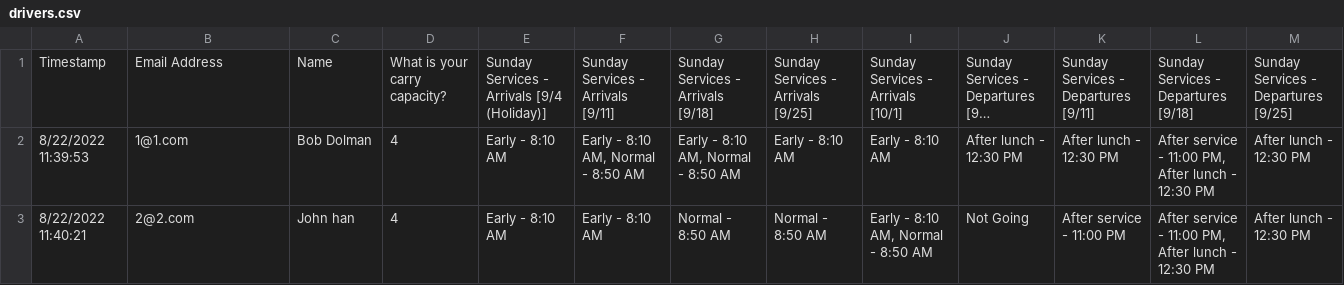
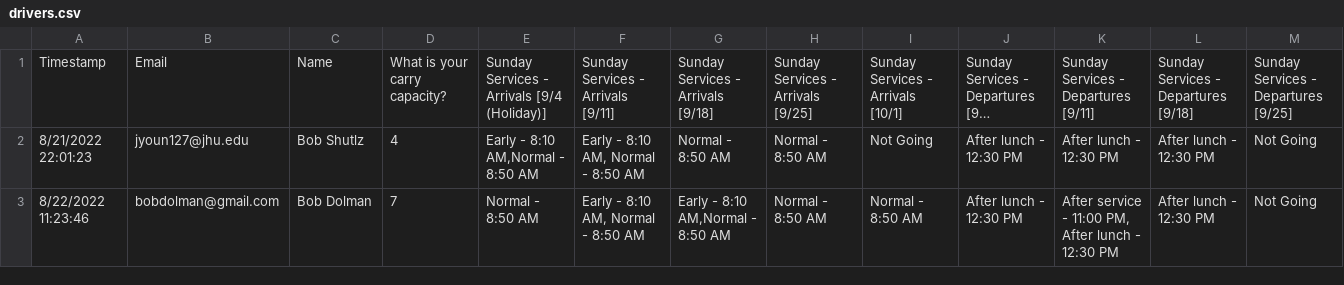
Before and after one commit to semperExploro/AWS-SSM-Ride-SHaring, a CSV file: drivers.csv, drawn as a sheet; only a part is shown; long unchanged cells end in …; removed rows and columns are numbered as before the commit, all else as after; rows hold the shown columns only; the diff names each change by its address in the sheet, - before the commit and + after, or states it on an @@ line.

```diff
--- a/drivers.csv
+++ b/drivers.csv
-B1: Email Address
+B1: Email
-A2: 8/22/2022 11:39:53
+A2: 8/21/2022 22:01:23
-B2: 1@1.com
+B2: jyoun127@jhu.edu
-C2: Bob Dolman
+C2: Bob Shutlz
-E2: Early - 8:10 AM
+E2: Early - 8:10 AM,Normal - 8:50 AM
-G2: Early - 8:10 AM, Normal - 8:50 AM
+G2: Normal - 8:50 AM
-H2: Early - 8:10 AM
+H2: Normal - 8:50 AM
-I2: Early - 8:10 AM
+I2: Not Going
-L2: After service - 11:00 PM, After lunch - 12:30 PM
+L2: After lunch - 12:30 PM
-M2: After lunch - 12:30 PM
+M2: Not Going
-row 3: 8/22/2022 11:40:21 | 2@2.com | John han | 4 | Early - 8:10 AM | Early - 8:10 AM | Normal - 8:50 AM | Normal - 8:50 AM | Early - 8:10 AM, Normal - 8:50 AM | Not Going | After service - 11:00 PM | After service - 11:00 PM, After lunch - 12:30 PM | After lunch - 12:30 PM
+row 3: 8/22/2022 11:23:46 | bobdolman@gmail.com | Bob Dolman | 7 | Normal - 8:50 AM | Early - 8:10 AM, Normal - 8:50 AM | Early - 8:10 AM,Normal - 8:50 AM | Normal - 8:50 AM | Normal - 8:50 AM | After lunch - 12:30 PM | After service - 11:00 PM, After lunch - 12:30 PM | After lunch - 12:30 PM | Not Going
```
Also changed, not shown: 3 other files.
